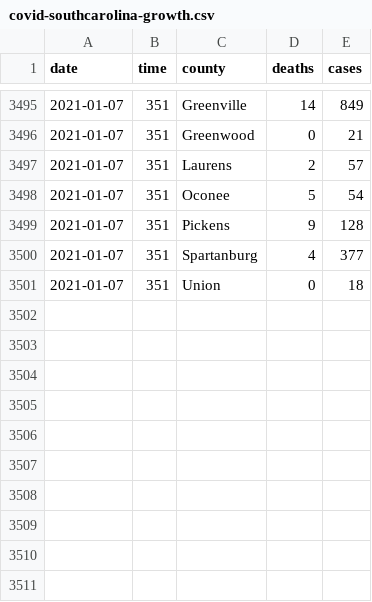
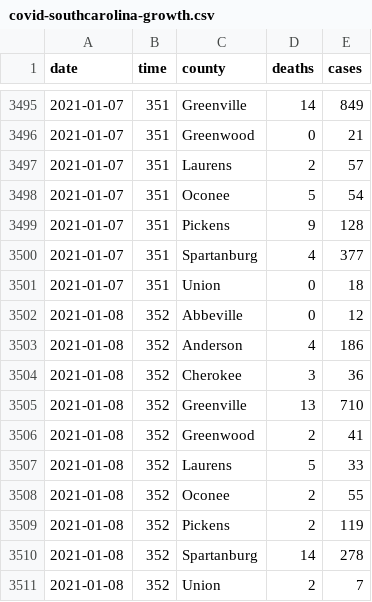
Before and after one commit to robhanssen/covid19-v2, a CSV file: data/covid-southcarolina-growth.csv, drawn as a sheet; only a part is shown, gaps mark what is left out; the diff names each change by its address in the sheet, - before the commit and + after, or states it on an @@ line.

```diff
--- a/data/covid-southcarolina-growth.csv
+++ b/data/covid-southcarolina-growth.csv
+row 3502: 2021-01-08 | 352 | Abbeville | 0 | 12
+row 3503: 2021-01-08 | 352 | Anderson | 4 | 186
+row 3504: 2021-01-08 | 352 | Cherokee | 3 | 36
+row 3505: 2021-01-08 | 352 | Greenville | 13 | 710
+row 3506: 2021-01-08 | 352 | Greenwood | 2 | 41
+row 3507: 2021-01-08 | 352 | Laurens | 5 | 33
+row 3508: 2021-01-08 | 352 | Oconee | 2 | 55
+row 3509: 2021-01-08 | 352 | Pickens | 2 | 119
+row 3510: 2021-01-08 | 352 | Spartanburg | 14 | 278
+row 3511: 2021-01-08 | 352 | Union | 2 | 7
```
Also changed, not shown: data/covid-continents-deaths.csv, data/covid-continents-deathsgrowth.csv, 32 other files.
